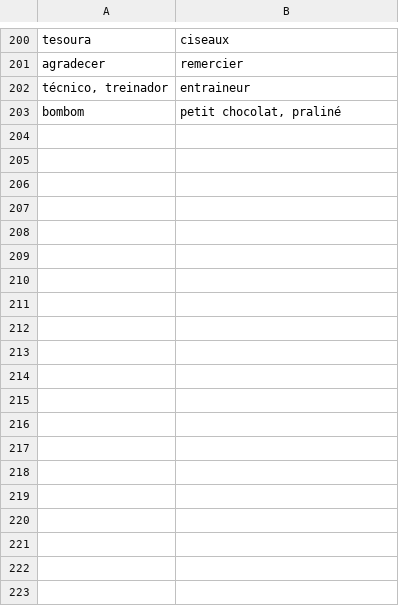
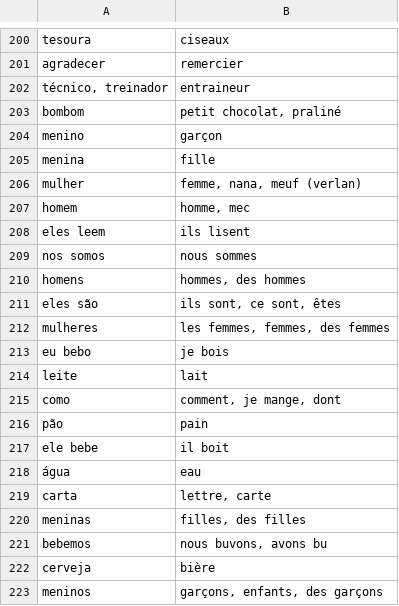
Before and after one commit to fgiannesini/Reminder, a CSV file: src/main/resources/archive.csv, drawn as a sheet; only a part is shown, gaps mark what is left out; the diff covers the shown part only; the diff names each change by its address in the sheet, - before the commit and + after, or states it on an @@ line.

```diff
--- a/src/main/resources/archive.csv
+++ b/src/main/resources/archive.csv
+row 204: menino | garçon
+row 205: menina | fille
+row 206: mulher | femme, nana, meuf (verlan)
+row 207: homem | homme, mec
+row 208: eles leem | ils lisent
+row 209: nos somos | nous sommes
+row 210: homens | hommes, des hommes
+row 211: eles são | ils sont, ce sont, êtes
+row 212: mulheres | les femmes, femmes, des femmes
+row 213: eu bebo | je bois
+row 214: leite | lait
+row 215: como | comment, je mange, dont
+row 216: pão | pain
+row 217: ele bebe | il boit
+row 218: água | eau
+row 219: carta | lettre, carte
+row 220: meninas | filles, des filles
+row 221: bebemos | nous buvons, avons bu
+row 222: cerveja | bière
+row 223: meninos | garçons, enfants, des garçons
```
Also changed, not shown: 33 added rows elsewhere in this file, src/main/resources/dictionary.csv.
